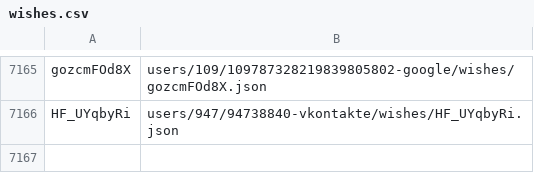
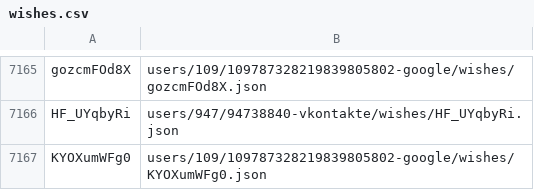
Before and after one commit to knigopis/repo2.knigopis.com, a CSV file: wishes.csv, drawn as a sheet; only a part is shown, gaps mark what is left out.

```diff
--- a/wishes.csv
+++ b/wishes.csv
@@ -7166 +7166,2 @@ gozcmFOd8X,users/109/109787328219839805802-google/wishes/gozcmFOd8X.json
 HF_UYqbyRi,users/947/94738840-vkontakte/wishes/HF_UYqbyRi.json
+KYOXumWFg0,users/109/109787328219839805802-google/wishes/KYOXumWFg0.json
```
Also changed, not shown: 2 other files.
